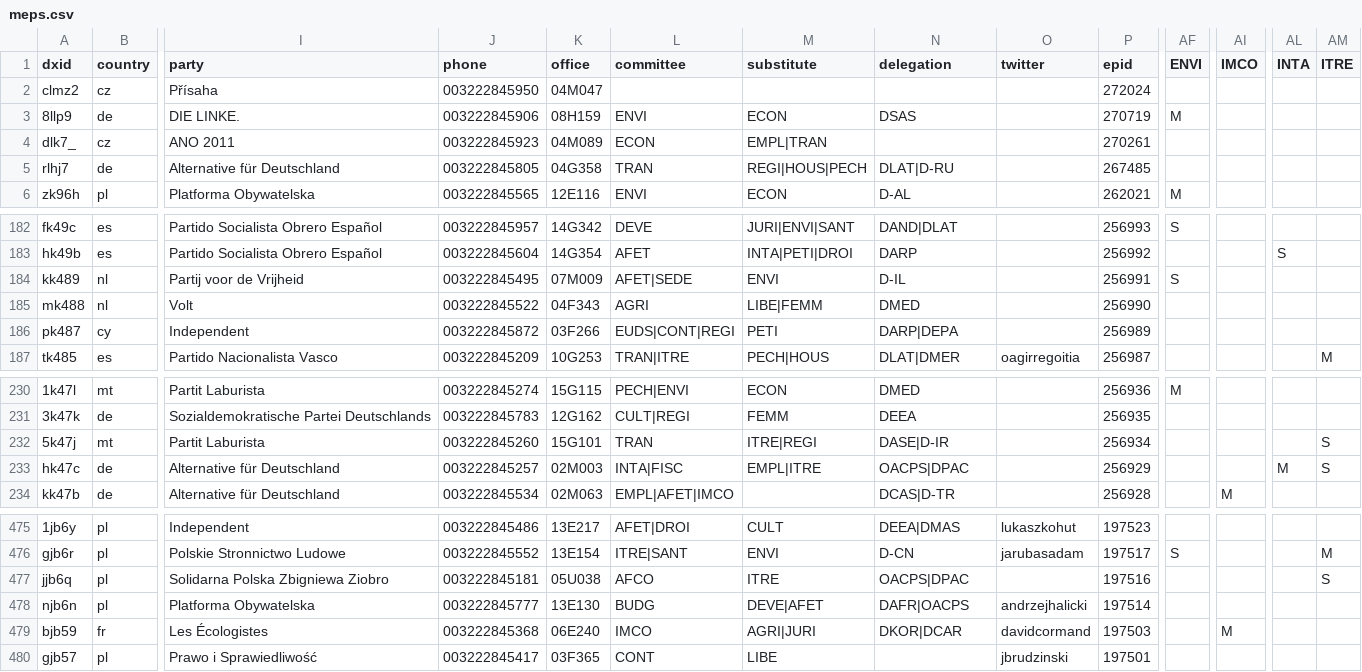
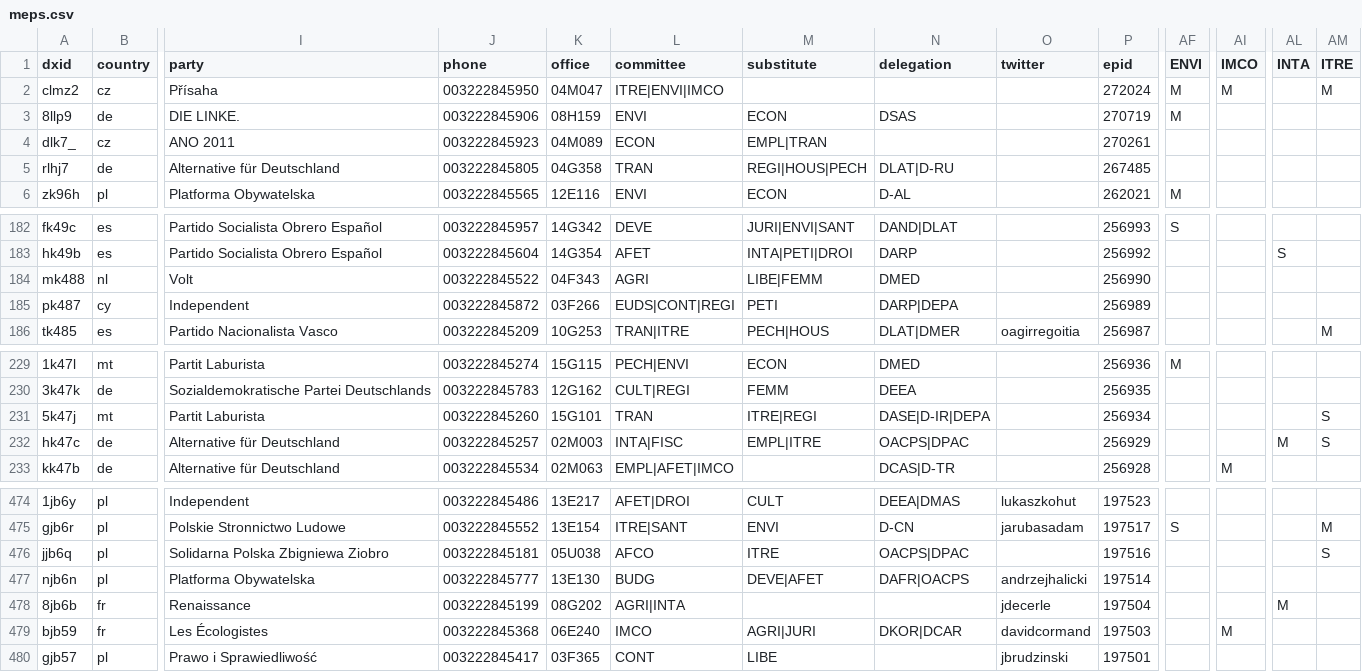
Before and after one commit to TechToThePeople/mep, a CSV file: data/meps.csv, drawn as a sheet; only a part is shown, gaps mark what is left out; removed rows and columns are numbered as before the commit, all else as after; rows hold the shown columns only; the diff names each change by its address in the sheet, - before the commit and + after, or states it on an @@ line.

```diff
--- a/data/meps.csv
+++ b/data/meps.csv
-L2 (committee): (empty)
+L2 (committee): ITRE|ENVI|IMCO
-AF2 (ENVI): (empty)
+AF2 (ENVI): M
-AI2 (IMCO): (empty)
+AI2 (IMCO): M
-AM2 (ITRE): (empty)
+AM2 (ITRE): M
-row 184: kk489 | nl | Partij voor de Vrijheid | 003222845495 | 07M009 | AFET|SEDE | ENVI | D-IL |  | 256991 | S
-N231 (delegation): DASE|D-IR
+N231 (delegation): DASE|D-IR|DEPA
+row 478: 8jb6b | fr | Renaissance | 003222845199 | 08G202 | AGRI|INTA |  |  | jdecerle | 197504 |  |  | M
```
Also changed, not shown: data/inout.csv, data/meps.all.csv, 4 other files.
